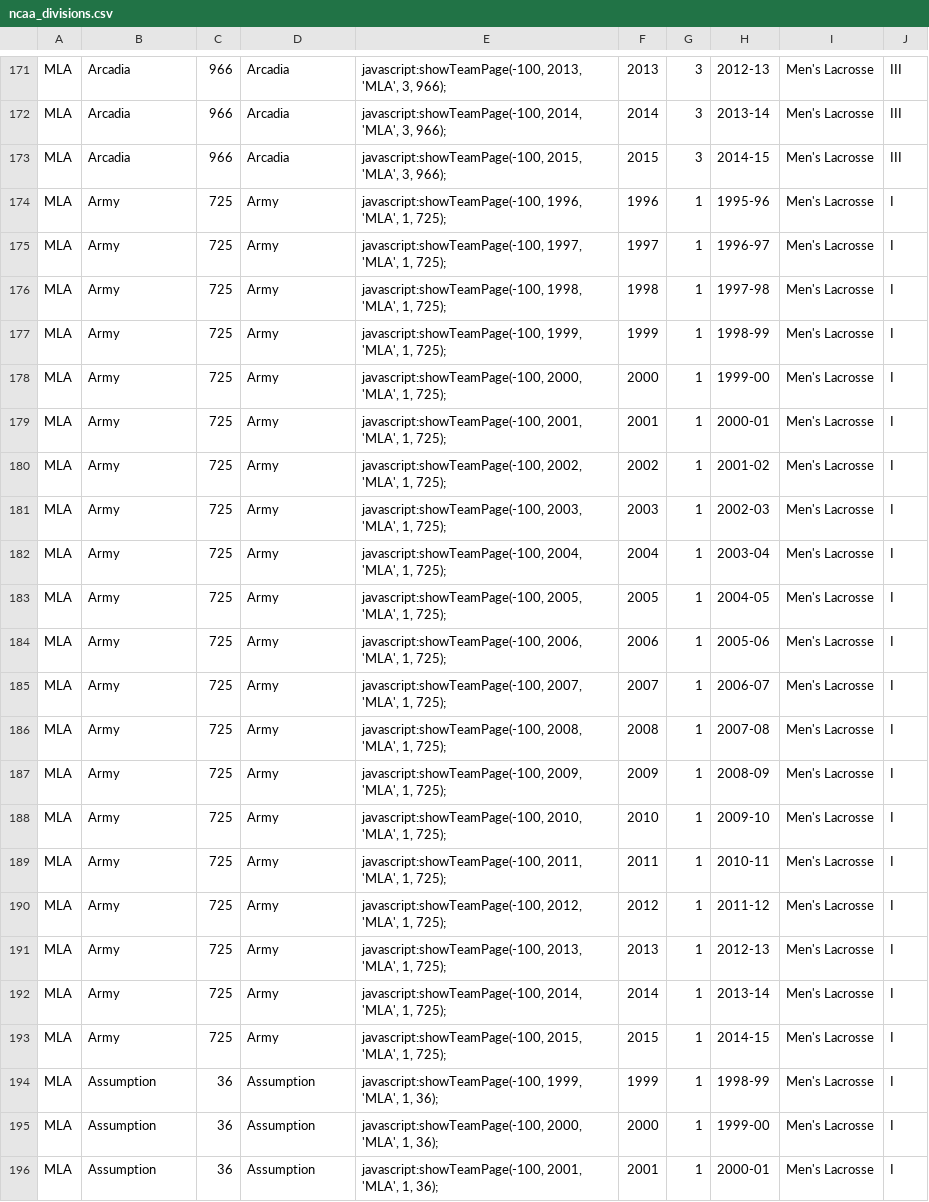
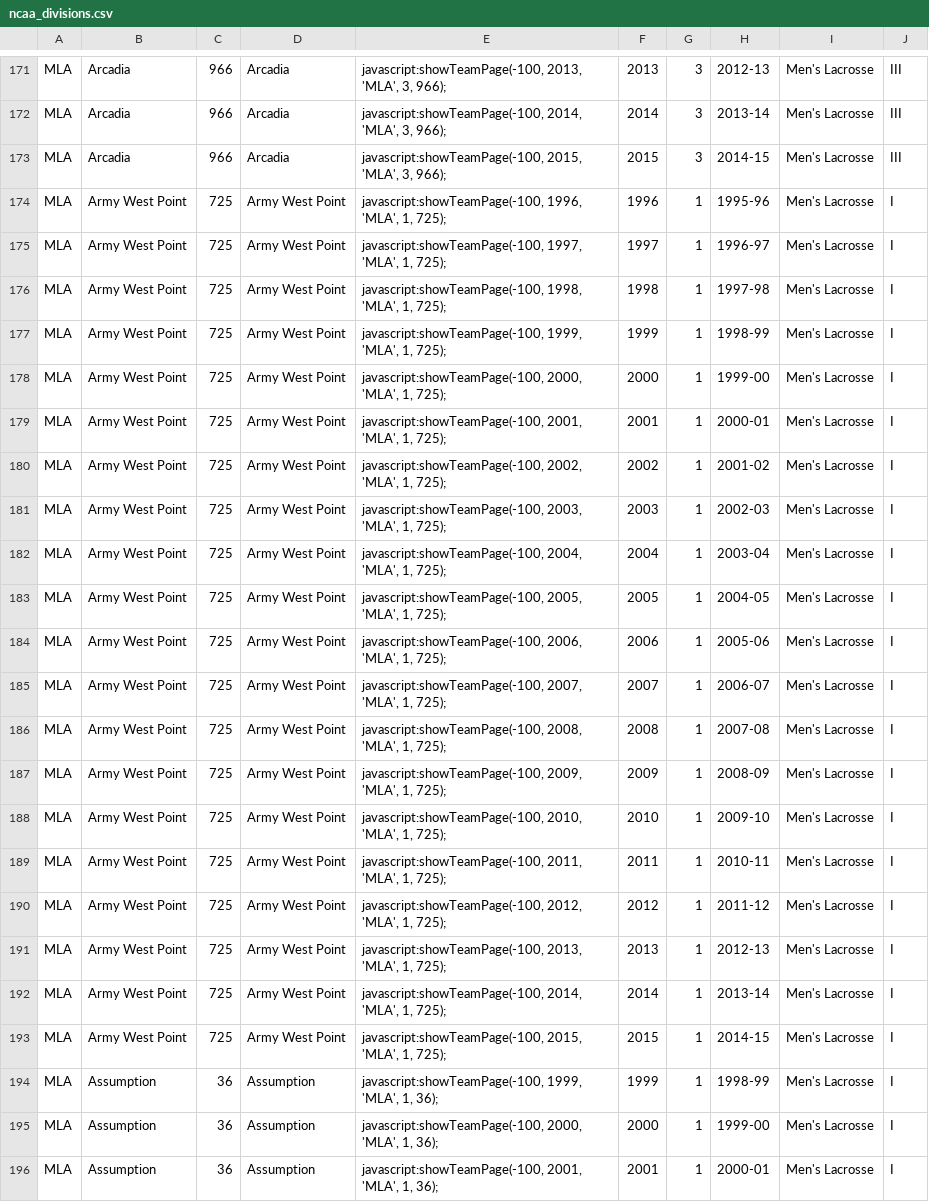
Before and after one commit to octonion/lacrosse, a CSV file: ncaa/csv/ncaa_divisions.csv, drawn as a sheet; only a part is shown, gaps mark what is left out.

```diff
--- a/ncaa/csv/ncaa_divisions.csv
+++ b/ncaa/csv/ncaa_divisions.csv
@@ -173,22 +173,22 @@ MLA,Arcadia,966,Arcadia,"javascript:showTeamPage(-100, 2014, 'MLA', 3, 966);",20
 MLA,Arcadia,966,Arcadia,"javascript:showTeamPage(-100, 2015, 'MLA', 3, 966);",2015,3,2014-15,Men's Lacrosse,III
-MLA,Army,725,Army,"javascript:showTeamPage(-100, 1996, 'MLA', 1, 725);",1996,1,1995-96,Men's Lacrosse,I
-MLA,Army,725,Army,"javascript:showTeamPage(-100, 1997, 'MLA', 1, 725);",1997,1,1996-97,Men's Lacrosse,I
-MLA,Army,725,Army,"javascript:showTeamPage(-100, 1998, 'MLA', 1, 725);",1998,1,1997-98,Men's Lacrosse,I
-MLA,Army,725,Army,"javascript:showTeamPage(-100, 1999, 'MLA', 1, 725);",1999,1,1998-99,Men's Lacrosse,I
-MLA,Army,725,Army,"javascript:showTeamPage(-100, 2000, 'MLA', 1, 725);",2000,1,1999-00,Men's Lacrosse,I
-MLA,Army,725,Army,"javascript:showTeamPage(-100, 2001, 'MLA', 1, 725);",2001,1,2000-01,Men's Lacrosse,I
-MLA,Army,725,Army,"javascript:showTeamPage(-100, 2002, 'MLA', 1, 725);",2002,1,2001-02,Men's Lacrosse,I
-MLA,Army,725,Army,"javascript:showTeamPage(-100, 2003, 'MLA', 1, 725);",2003,1,2002-03,Men's Lacrosse,I
-MLA,Army,725,Army,"javascript:showTeamPage(-100, 2004, 'MLA', 1, 725);",2004,1,2003-04,Men's Lacrosse,I
-MLA,Army,725,Army,"javascript:showTeamPage(-100, 2005, 'MLA', 1, 725);",2005,1,2004-05,Men's Lacrosse,I
-MLA,Army,725,Army,"javascript:showTeamPage(-100, 2006, 'MLA', 1, 725);",2006,1,2005-06,Men's Lacrosse,I
-MLA,Army,725,Army,"javascript:showTeamPage(-100, 2007, 'MLA', 1, 725);",2007,1,2006-07,Men's Lacrosse,I
-MLA,Army,725,Army,"javascript:showTeamPage(-100, 2008, 'MLA', 1, 725);",2008,1,2007-08,Men's Lacrosse,I
-MLA,Army,725,Army,"javascript:showTeamPage(-100, 2009, 'MLA', 1, 725);",2009,1,2008-09,Men's Lacrosse,I
-MLA,Army,725,Army,"javascript:showTeamPage(-100, 2010, 'MLA', 1, 725);",2010,1,2009-10,Men's Lacrosse,I
-MLA,Army,725,Army,"javascript:showTeamPage(-100, 2011, 'MLA', 1, 725);",2011,1,2010-11,Men's Lacrosse,I
-MLA,Army,725,Army,"javascript:showTeamPage(-100, 2012, 'MLA', 1, 725);",2012,1,2011-12,Men's Lacrosse,I
-MLA,Army,725,Army,"javascript:showTeamPage(-100, 2013, 'MLA', 1, 725);",2013,1,2012-13,Men's Lacrosse,I
-MLA,Army,725,Army,"javascript:showTeamPage(-100, 2014, 'MLA', 1, 725);",2014,1,2013-14,Men's Lacrosse,I
-MLA,Army,725,Army,"javascript:showTeamPage(-100, 2015, 'MLA', 1, 725);",2015,1,2014-15,Men's Lacrosse,I
+MLA,Army West Point,725,Army West Point,"javascript:showTeamPage(-100, 1996, 'MLA', 1, 725);",1996,1,1995-96,Men's Lacrosse,I
+MLA,Army West Point,725,Army West Point,"javascript:showTeamPage(-100, 1997, 'MLA', 1, 725);",1997,1,1996-97,Men's Lacrosse,I
+MLA,Army West Point,725,Army West Point,"javascript:showTeamPage(-100, 1998, 'MLA', 1, 725);",1998,1,1997-98,Men's Lacrosse,I
+MLA,Army West Point,725,Army West Point,"javascript:showTeamPage(-100, 1999, 'MLA', 1, 725);",1999,1,1998-99,Men's Lacrosse,I
+MLA,Army West Point,725,Army West Point,"javascript:showTeamPage(-100, 2000, 'MLA', 1, 725);",2000,1,1999-00,Men's Lacrosse,I
+MLA,Army West Point,725,Army West Point,"javascript:showTeamPage(-100, 2001, 'MLA', 1, 725);",2001,1,2000-01,Men's Lacrosse,I
+MLA,Army West Point,725,Army West Point,"javascript:showTeamPage(-100, 2002, 'MLA', 1, 725);",2002,1,2001-02,Men's Lacrosse,I
+MLA,Army West Point,725,Army West Point,"javascript:showTeamPage(-100, 2003, 'MLA', 1, 725);",2003,1,2002-03,Men's Lacrosse,I
+MLA,Army West Point,725,Army West Point,"javascript:showTeamPage(-100, 2004, 'MLA', 1, 725);",2004,1,2003-04,Men's Lacrosse,I
+MLA,Army West Point,725,Army West Point,"javascript:showTeamPage(-100, 2005, 'MLA', 1, 725);",2005,1,2004-05,Men's Lacrosse,I
+MLA,Army West Point,725,Army West Point,"javascript:showTeamPage(-100, 2006, 'MLA', 1, 725);",2006,1,2005-06,Men's Lacrosse,I
+MLA,Army West Point,725,Army West Point,"javascript:showTeamPage(-100, 2007, 'MLA', 1, 725);",2007,1,2006-07,Men's Lacrosse,I
+MLA,Army West Point,725,Army West Point,"javascript:showTeamPage(-100, 2008, 'MLA', 1, 725);",2008,1,2007-08,Men's Lacrosse,I
+MLA,Army West Point,725,Army West Point,"javascript:showTeamPage(-100, 2009, 'MLA', 1, 725);",2009,1,2008-09,Men's Lacrosse,I
+MLA,Army West Point,725,Army West Point,"javascript:showTeamPage(-100, 2010, 'MLA', 1, 725);",2010,1,2009-10,Men's Lacrosse,I
+MLA,Army West Point,725,Army West Point,"javascript:showTeamPage(-100, 2011, 'MLA', 1, 725);",2011,1,2010-11,Men's Lacrosse,I
+MLA,Army West Point,725,Army West Point,"javascript:showTeamPage(-100, 2012, 'MLA', 1, 725);",2012,1,2011-12,Men's Lacrosse,I
+MLA,Army West Point,725,Army West Point,"javascript:showTeamPage(-100, 2013, 'MLA', 1, 725);",2013,1,2012-13,Men's Lacrosse,I
+MLA,Army West Point,725,Army West Point,"javascript:showTeamPage(-100, 2014, 'MLA', 1, 725);",2014,1,2013-14,Men's Lacrosse,I
+MLA,Army West Point,725,Army West Point,"javascript:showTeamPage(-100, 2015, 'MLA', 1, 725);",2015,1,2014-15,Men's Lacrosse,I
 MLA,Assumption,36,Assumption,"javascript:showTeamPage(-100, 1999, 'MLA', 1, 36);",1999,1,1998-99,Men's Lacrosse,I
```
Also changed, not shown: ncaa/csv/ncaa_games_2015.csv, ncaa/csv/ncaa_records_2015.csv, 12 other files.
